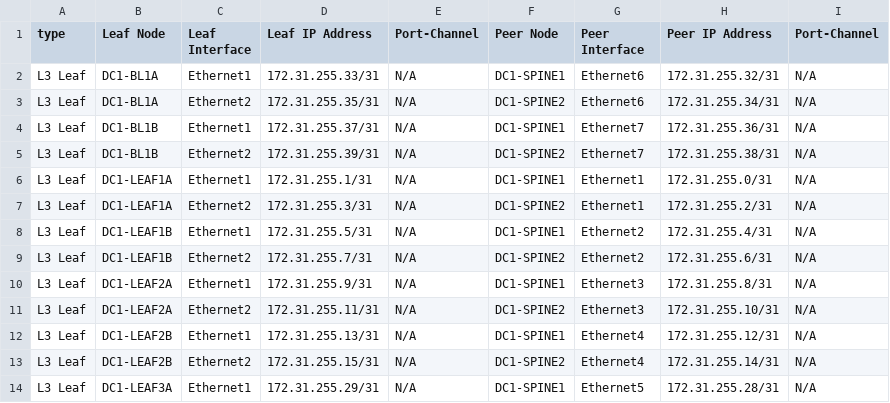
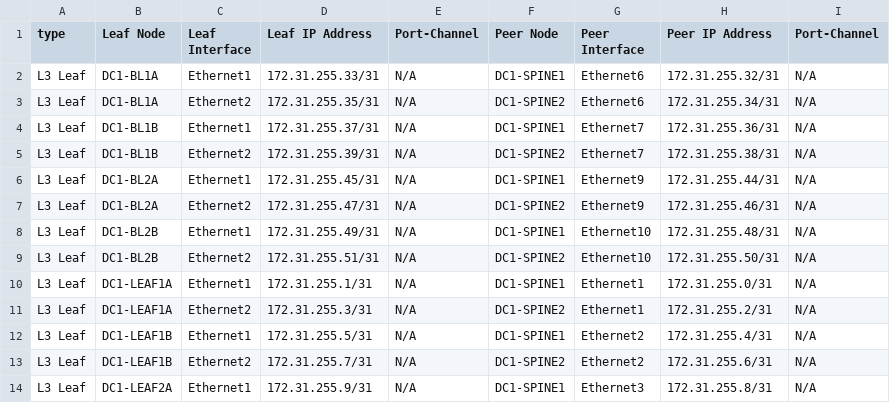
Before and after one commit to titom73/ansible-arista-network-lab-automation, a CSV file: inventories/emea-cvp-dc1/documentation/DC1_FABRIC/DC1_FABRIC-p2p-links.csv, drawn as a sheet; only a part is shown; the shorter side is filled out with more unchanged rows; the diff names each change by its address in the sheet, - before the commit and + after, or states it on an @@ line.

```diff
--- a/inventories/emea-cvp-dc1/documentation/DC1_FABRIC/DC1_FABRIC-p2p-links.csv
+++ b/inventories/emea-cvp-dc1/documentation/DC1_FABRIC/DC1_FABRIC-p2p-links.csv
+row 6: L3 Leaf | DC1-BL2A | Ethernet1 | 172.31.255.45/31 | N/A | DC1-SPINE1 | Ethernet9 | 172.31.255.44/31 | N/A
+row 7: L3 Leaf | DC1-BL2A | Ethernet2 | 172.31.255.47/31 | N/A | DC1-SPINE2 | Ethernet9 | 172.31.255.46/31 | N/A
+row 8: L3 Leaf | DC1-BL2B | Ethernet1 | 172.31.255.49/31 | N/A | DC1-SPINE1 | Ethernet10 | 172.31.255.48/31 | N/A
+row 9: L3 Leaf | DC1-BL2B | Ethernet2 | 172.31.255.51/31 | N/A | DC1-SPINE2 | Ethernet10 | 172.31.255.50/31 | N/A
```
Also changed, not shown: inventories/emea-cvp-dc1/documentation/DC1_FABRIC/DC1_FABRIC-topology.csv, 38 other files.
